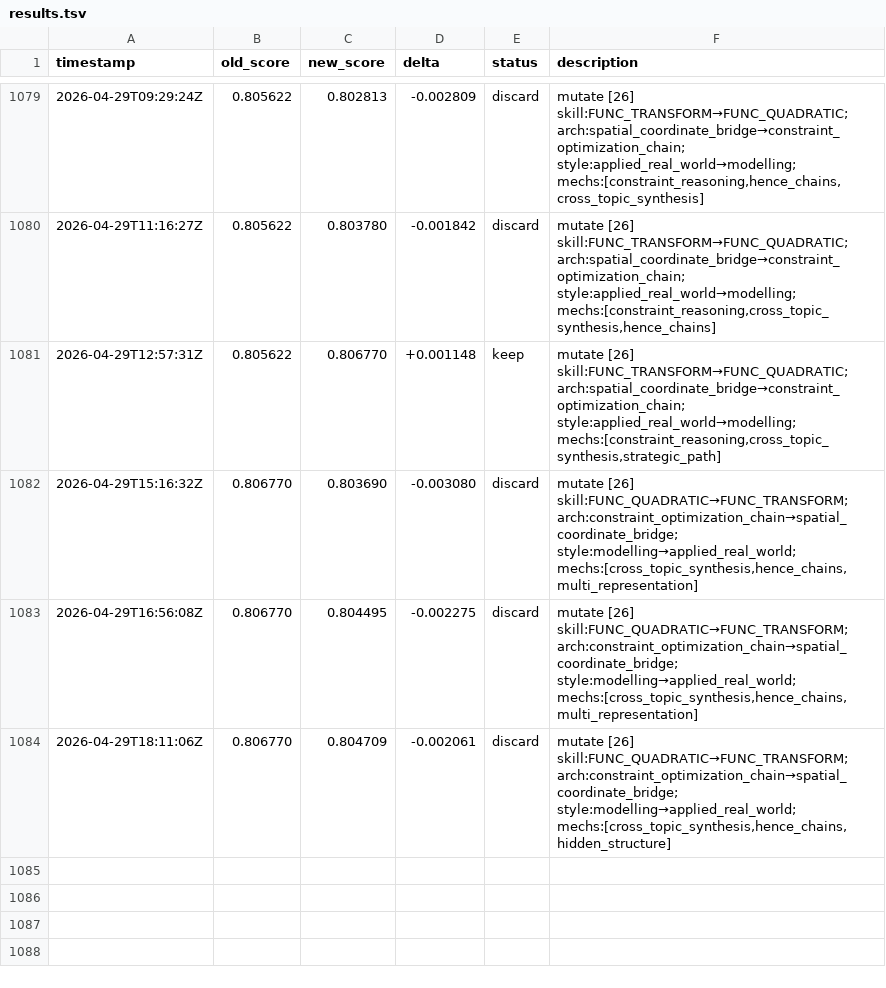
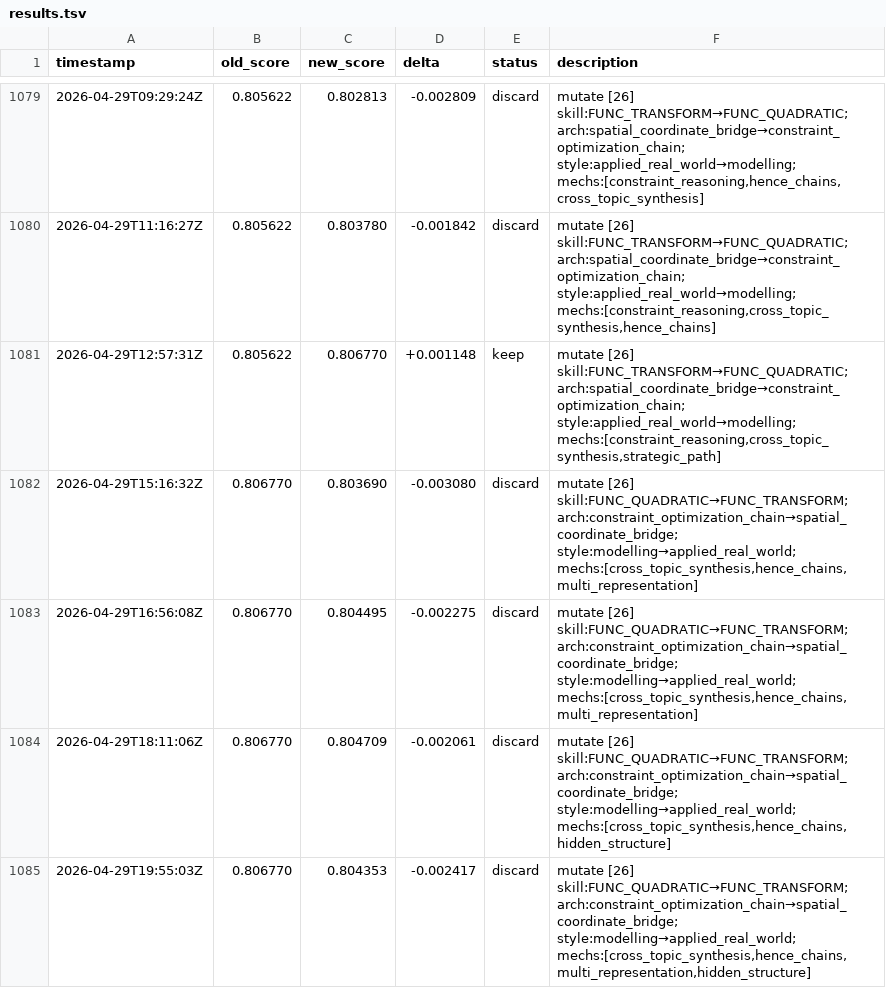
Before and after one commit to jhk7784/autoquestions, a TSV file: results.tsv, drawn as a sheet; only a part is shown, gaps mark what is left out.

Commit message:
cycle: run-25130546862

```diff
--- a/results.tsv
+++ b/results.tsv
@@ -1084 +1084,2 @@ timestamp	old_score	new_score	delta	status	description
 2026-04-29T18:11:06Z	0.806770	0.804709	-0.002061	discard	mutate [26] skill:FUNC_QUADRATIC→FUNC_TRANSFORM; arch:constraint_optimization_chain→spatial_coordinate_bridge; style:modelling→applied_real_world; mechs:[cross_topic_synthesis,hence_chains,hidden_structure]
+2026-04-29T19:55:03Z	0.806770	0.804353	-0.002417	discard	mutate [26] skill:FUNC_QUADRATIC→FUNC_TRANSFORM; arch:constraint_optimization_chain→spatial_coordinate_bridge; style:modelling→applied_real_world; mechs:[cross_topic_synthesis,hence_chains,multi_representation,hidden_structure]
```
